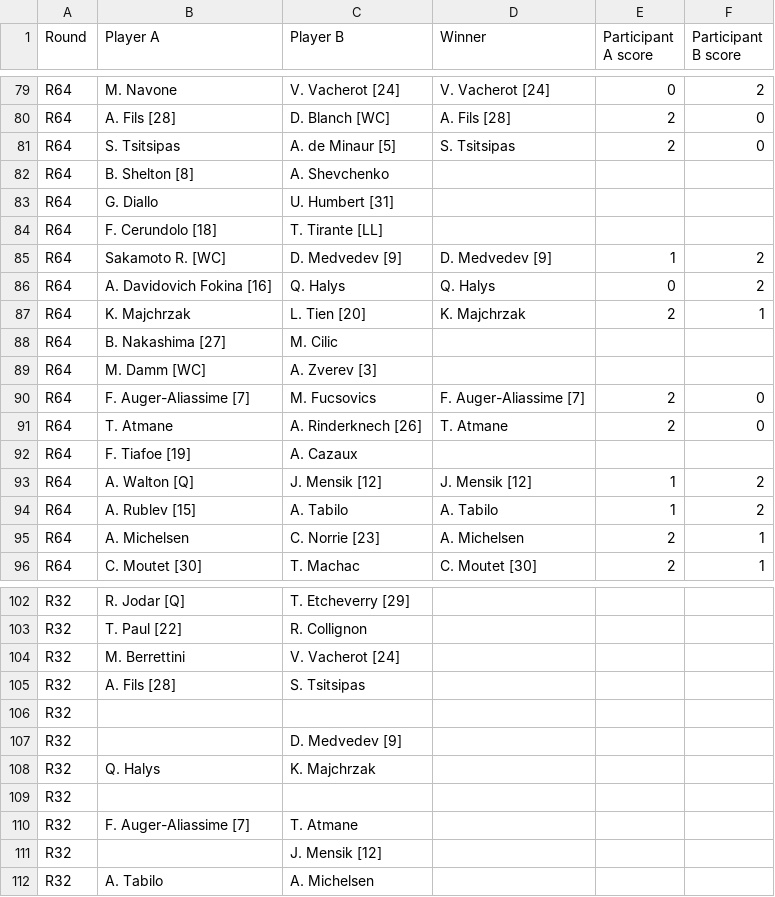
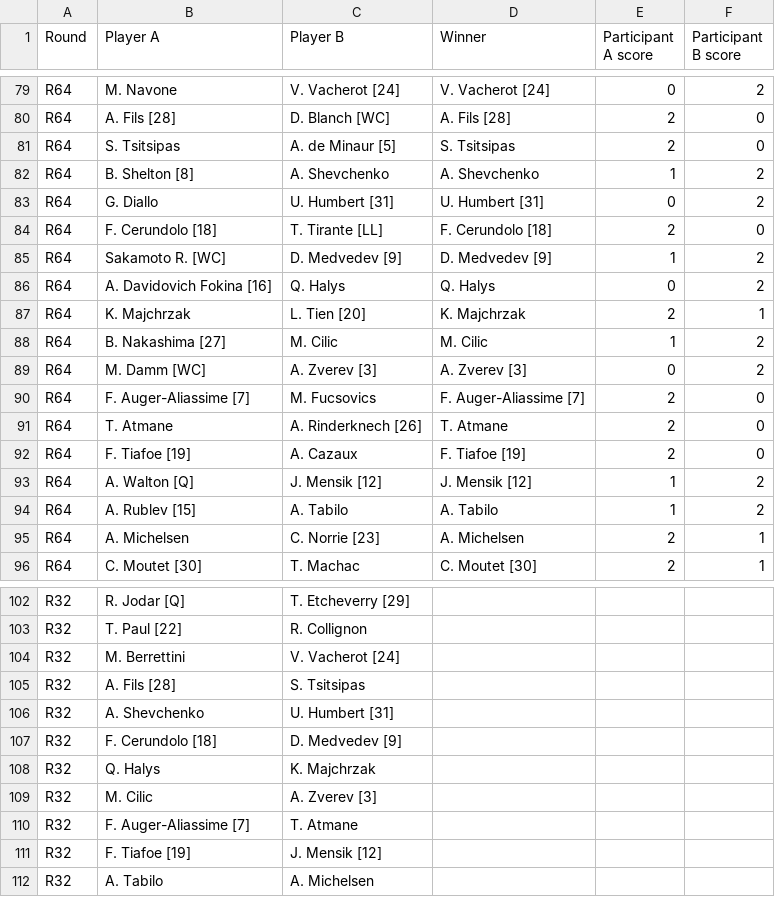
Before and after one commit to bennygiardina/test_2, a CSV file: miami_full_draw.csv, drawn as a sheet; only a part is shown, gaps mark what is left out.

```diff
--- a/miami_full_draw.csv
+++ b/miami_full_draw.csv
@@ -81,5 +81,5 @@ R64,A. Fils [28],D. Blanch [WC],A. Fils [28],2,0
 R64,S. Tsitsipas,A. de Minaur [5],S. Tsitsipas,2,0
-R64,B. Shelton [8],A. Shevchenko,,,
-R64,G. Diallo,U. Humbert [31],,,
-R64,F. Cerundolo [18],T. Tirante [LL],,,
+R64,B. Shelton [8],A. Shevchenko,A. Shevchenko,1,2
+R64,G. Diallo,U. Humbert [31],U. Humbert [31],0,2
+R64,F. Cerundolo [18],T. Tirante [LL],F. Cerundolo [18],2,0
 R64,Sakamoto R. [WC],D. Medvedev [9],D. Medvedev [9],1,2
@@ -87,7 +87,7 @@ R64,A. Davidovich Fokina [16],Q. Halys,Q. Halys,0,2
 R64,K. Majchrzak,L. Tien [20],K. Majchrzak,2,1
-R64,B. Nakashima [27],M. Cilic,,,
-R64,M. Damm [WC],A. Zverev [3],,,
+R64,B. Nakashima [27],M. Cilic,M. Cilic,1,2
+R64,M. Damm [WC],A. Zverev [3],A. Zverev [3],0,2
 R64,F. Auger-Aliassime [7],M. Fucsovics,F. Auger-Aliassime [7],2,0
 R64,T. Atmane,A. Rinderknech [26],T. Atmane,2,0
-R64,F. Tiafoe [19],A. Cazaux,,,
+R64,F. Tiafoe [19],A. Cazaux,F. Tiafoe [19],2,0
 R64,A. Walton [Q],J. Mensik [12],J. Mensik [12],1,2
@@ -105,8 +105,8 @@ R32,M. Berrettini,V. Vacherot [24],,,
 R32,A. Fils [28],S. Tsitsipas,,,
-R32,,,,,
-R32,,D. Medvedev [9],,,
+R32,A. Shevchenko,U. Humbert [31],,,
+R32,F. Cerundolo [18],D. Medvedev [9],,,
 R32,Q. Halys,K. Majchrzak,,,
-R32,,,,,
+R32,M. Cilic,A. Zverev [3],,,
 R32,F. Auger-Aliassime [7],T. Atmane,,,
-R32,,J. Mensik [12],,,
+R32,F. Tiafoe [19],J. Mensik [12],,,
 R32,A. Tabilo,A. Michelsen,,,
```
